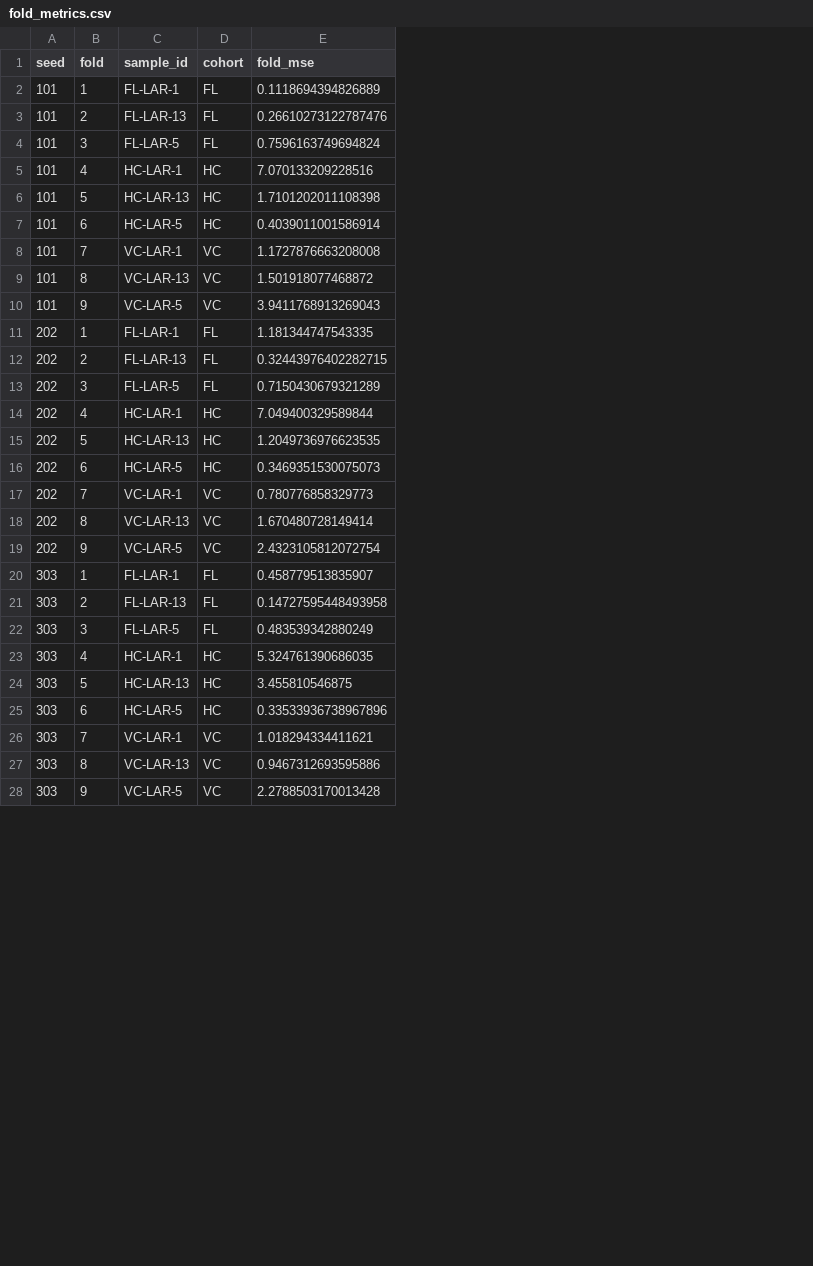
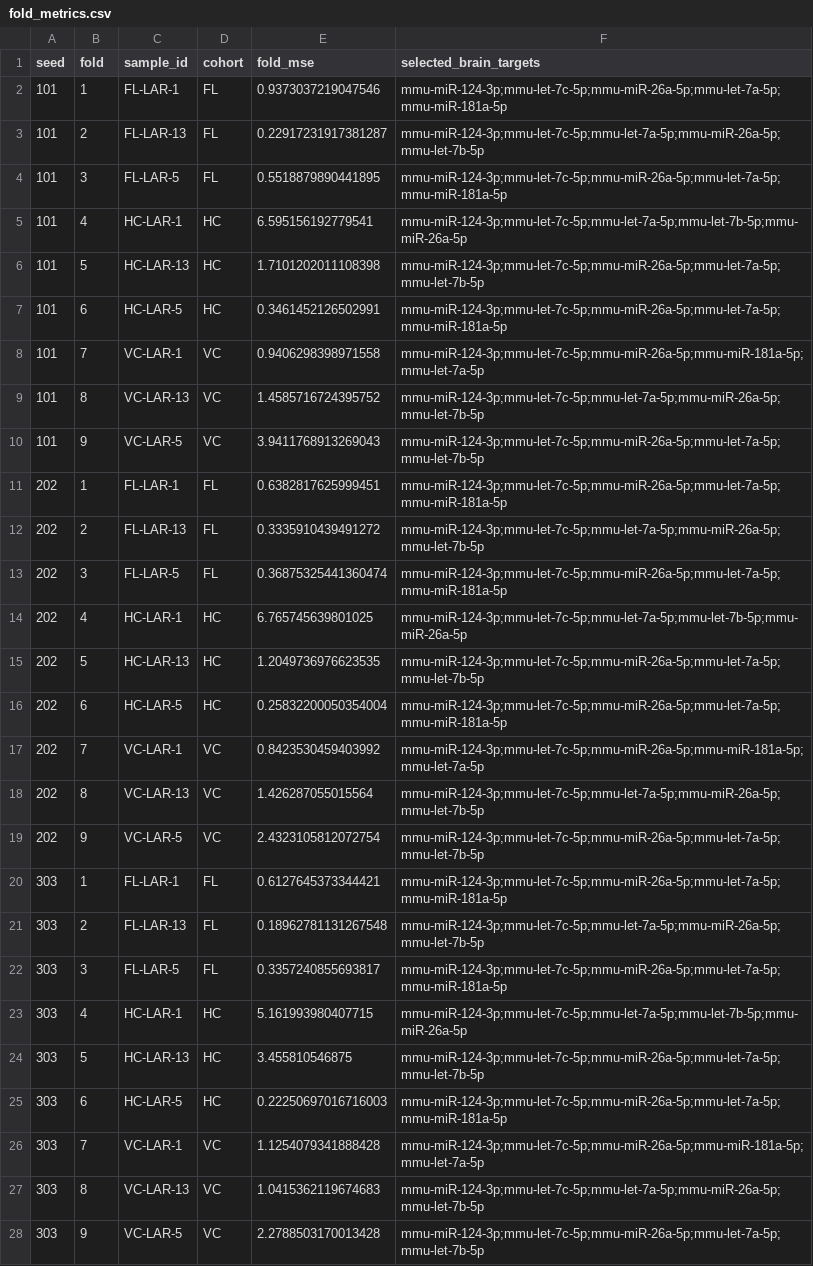
Before and after one commit to bobsbuiscuit123/osd914-analysis, a CSV file: reproducibility/tables/fold_metrics.csv, drawn as a sheet; only a part is shown; the diff covers the shown part only; the diff names each change by its address in the sheet, - before the commit and + after, or states it on an @@ line.

Commit message:
Add fold-wise brain target selection

```diff
--- a/reproducibility/tables/fold_metrics.csv
+++ b/reproducibility/tables/fold_metrics.csv
+column F (selected_brain_targets), rows 2-28: mmu-miR-124-3p;mmu-let-7c-5p;mmu-miR-26a-5p;mmu-let-7a-5p;mmu-miR-181a-5p | mmu-miR-124-3p;mmu-let-7c-5p;mmu-let-7a-5p;mmu-miR-26a-5p;mmu-let-7b-5p | mmu-miR-124-3p;mmu-let-7c-5p;mmu-miR-26a-5p;mmu-let-7a-5p;mmu-miR-181a-5p | mmu-miR-124-3p;mmu-let-7c-5p;mmu-let-7a-5p;mmu-let-7b-5p;mmu-miR-26a-5p | mmu-miR-124-3p;mmu-let-7c-5p;mmu-miR-26a-5p;mmu-let-7a-5p;mmu-let-7b-5p | mmu-miR-124-3p;mmu-let-7c-5p;mmu-miR-26a-5p;mmu-let-7a-5p;mmu-miR-181a-5p | mmu-miR-124-3p;mmu-let-7c-5p;mmu-miR-26a-5p;mmu-miR-181a-5p;mmu-let-7a-5p | mmu-miR-124-3p;mmu-let-7c-5p;mmu-let-7a-5p;mmu-miR-26a-5p;mmu-let-7b-5p | mmu-miR-124-3p;mmu-let-7c-5p;mmu-miR-26a-5p;mmu-let-7a-5p;mmu-let-7b-5p | mmu-miR-124-3p;mmu-let-7c-5p;mmu-miR-26a-5p;mmu-let-7a-5p;mmu-miR-181a-5p | mmu-miR-124-3p;mmu-let-7c-5p;mmu-let-7a-5p;mmu-miR-26a-5p;mmu-let-7b-5p | mmu-miR-124-3p;mmu-let-7c-5p;mmu-miR-26a-5p;mmu-let-7a-5p;mmu-miR-181a-5p | mmu-miR-124-3p;mmu-let-7c-5p;mmu-let-7a-5p;mmu-let-7b-5p;mmu-miR-26a-5p | mmu-miR-124-3p;mmu-let-7c-5p;mmu-miR-26a-5p;mmu-let-7a-5p;mmu-let-7b-5p | mmu-miR-124-3p;mmu-let-7c-5p;mmu-miR-26a-5p;mmu-let-7a-5p;mmu-miR-181a-5p | mmu-miR-124-3p;mmu-let-7c-5p;mmu-miR-26a-5p;mmu-miR-181a-5p;mmu-let-7a-5p | mmu-miR-124-3p;mmu-let-7c-5p;mmu-let-7a-5p;mmu-miR-26a-5p;mmu-let-7b-5p | mmu-miR-124-3p;mmu-let-7c-5p;mmu-miR-26a-5p;mmu-let-7a-5p;mmu-let-7b-5p | mmu-miR-124-3p;mmu-let-7c-5p;mmu-miR-26a-5p;mmu-let-7a-5p;mmu-miR-181a-5p | mmu-miR-124-3p;mmu-let-7c-5p;mmu-let-7a-5p;mmu-miR-26a-5p;mmu-let-7b-5p | mmu-miR-124-3p;mmu-let-7c-5p;mmu-miR-26a-5p;mmu-let-7a-5p;mmu-miR-181a-5p | mmu-miR-124-3p;mmu-let-7c-5p;mmu-let-7a-5p;mmu-let-7b-5p;mmu-miR-26a-5p | mmu-miR-124-3p;mmu-let-7c-5p;mmu-miR-26a-5p;mmu-let-7a-5p;mmu-let-7b-5p | mmu-miR-124-3p;mmu-let-7c-5p;mmu-miR-26a-5p;mmu-let-7a-5p;mmu-miR-181a-5p | mmu-miR-124-3p;mmu-let-7c-5p;mmu-miR-26a-5p;mmu-miR-181a-5p;mmu-let-7a-5p | mmu-miR-124-3p;mmu-let-7c-5p;mmu-let-7a-5p;mmu-miR-26a-5p;mmu-let-7b-5p | mmu-miR-124-3p;mmu-let-7c-5p;mmu-miR-26a-5p;mmu-let-7a-5p;mmu-let-7b-5p
-E2 (fold_mse): 0.1118694394826889
+E2 (fold_mse): 0.9373037219047546
-E3 (fold_mse): 0.26610273122787476
+E3 (fold_mse): 0.22917231917381287
-E4 (fold_mse): 0.7596163749694824
+E4 (fold_mse): 0.5518879890441895
-E5 (fold_mse): 7.070133209228516
+E5 (fold_mse): 6.595156192779541
-E7 (fold_mse): 0.4039011001586914
+E7 (fold_mse): 0.3461452126502991
-E8 (fold_mse): 1.1727876663208008
+E8 (fold_mse): 0.9406298398971558
-E9 (fold_mse): 1.501918077468872
+E9 (fold_mse): 1.4585716724395752
-E11 (fold_mse): 1.181344747543335
+E11 (fold_mse): 0.6382817625999451
-E12 (fold_mse): 0.32443976402282715
+E12 (fold_mse): 0.3335910439491272
-E13 (fold_mse): 0.7150430679321289
+E13 (fold_mse): 0.36875325441360474
-E14 (fold_mse): 7.049400329589844
+E14 (fold_mse): 6.765745639801025
-E16 (fold_mse): 0.3469351530075073
+E16 (fold_mse): 0.25832200050354004
-E17 (fold_mse): 0.780776858329773
+E17 (fold_mse): 0.8423530459403992
-E18 (fold_mse): 1.670480728149414
+E18 (fold_mse): 1.426287055015564
-E20 (fold_mse): 0.458779513835907
+E20 (fold_mse): 0.6127645373344421
-E21 (fold_mse): 0.14727595448493958
+E21 (fold_mse): 0.18962781131267548
-E22 (fold_mse): 0.483539342880249
+E22 (fold_mse): 0.3357240855693817
-E23 (fold_mse): 5.324761390686035
+E23 (fold_mse): 5.161993980407715
-E25 (fold_mse): 0.33533936738967896
+E25 (fold_mse): 0.22250697016716003
-E26 (fold_mse): 1.018294334411621
+E26 (fold_mse): 1.1254079341888428
-E27 (fold_mse): 0.9467312693595886
+E27 (fold_mse): 1.0415362119674683
```
Also changed, not shown: 14 edited cells elsewhere in this file, reproducibility/tables/expression_group_summary.csv, reproducibility/tables/predictions.csv, 28 other files.
